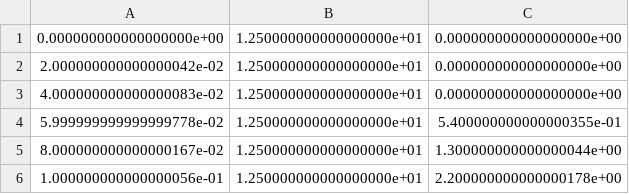
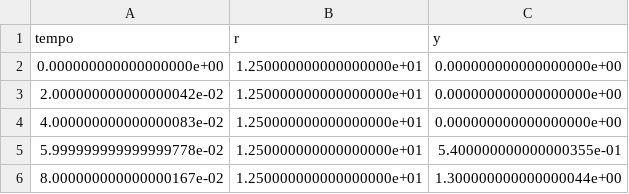
Before and after one commit to cotabr/Projetos, a CSV file: Faculdade/4. Laboratório de Controle/Ensaio (27-03-2023)/2. Dados/Ensaio com ponto de operação.csv, drawn as a sheet; only a part is shown; the shorter side is filled out with more unchanged rows; the diff names each change by its address in the sheet, - before the commit and + after, or states it on an @@ line.

Commit message:
Update Ensaio com ponto de operação.csv

```diff
--- a/Faculdade/4. Laboratório de Controle/Ensaio (27-03-2023)/2. Dados/Ensaio com ponto de operação.csv
+++ b/Faculdade/4. Laboratório de Controle/Ensaio (27-03-2023)/2. Dados/Ensaio com ponto de operação.csv
+row 1: tempo | r | y
```
